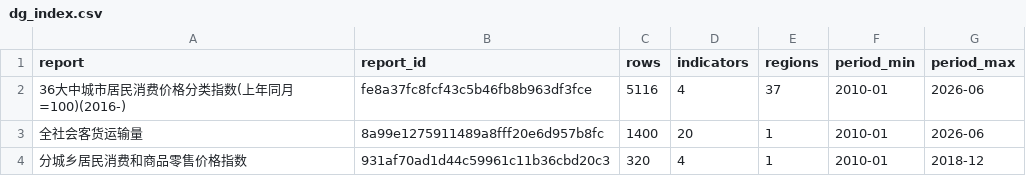
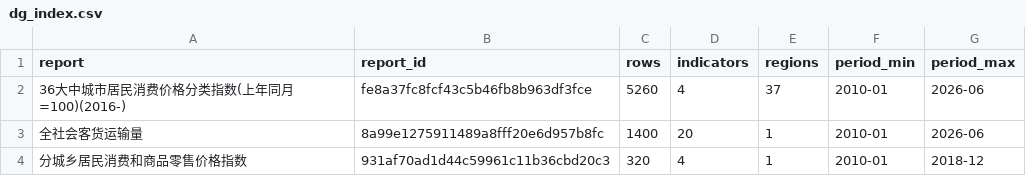
Before and after one commit to naoaki-rmrb/chinastatistics, a CSV file: output/dg_index.csv, drawn as a sheet; only a part is shown.

```diff
--- a/output/dg_index.csv
+++ b/output/dg_index.csv
@@ -1,3 +1,3 @@
 report,report_id,rows,indicators,regions,period_min,period_max
-36大中城市居民消费价格分类指数(上年同月=100)(2016-),fe8a37fc8fcf43c5b46fb8b963df3fce,5116,4,37,2010-01,2026-06
+36大中城市居民消费价格分类指数(上年同月=100)(2016-),fe8a37fc8fcf43c5b46fb8b963df3fce,5260,4,37,2010-01,2026-06
 全社会客货运输量,8a99e1275911489a8fff20e6d957b8fc,1400,20,1,2010-01,2026-06
```
Also changed, not shown: 1 other file.
